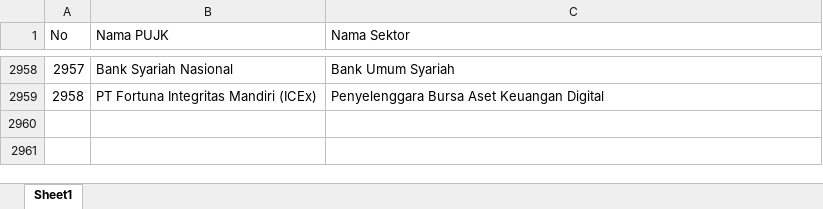
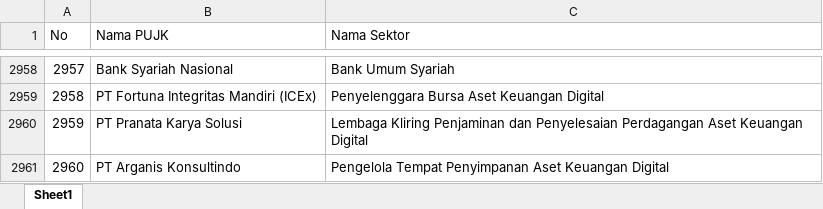
Before and after one commit to dziem/rekap-gencarkan, an Excel workbook: pujk.xlsx, sheet Sheet1, drawn as a sheet; only a part is shown, gaps mark what is left out; values as stored, in another font and other column widths than the file's, no borders; the diff names each change by its address in the sheet, - before the commit and + after, or states it on an @@ line.

Commit message:
Add files via upload

```diff
--- a/pujk.xlsx (sheet Sheet1)
+++ b/pujk.xlsx (sheet Sheet1)
+row 2960: 2959 | PT Pranata Karya Solusi | Lembaga Kliring Penjaminan dan Penyelesaian Perdagangan Aset Keuangan Digital
+row 2961: 2960 | PT Arganis Konsultindo | Pengelola Tempat Penyimpanan Aset Keuangan Digital
```
